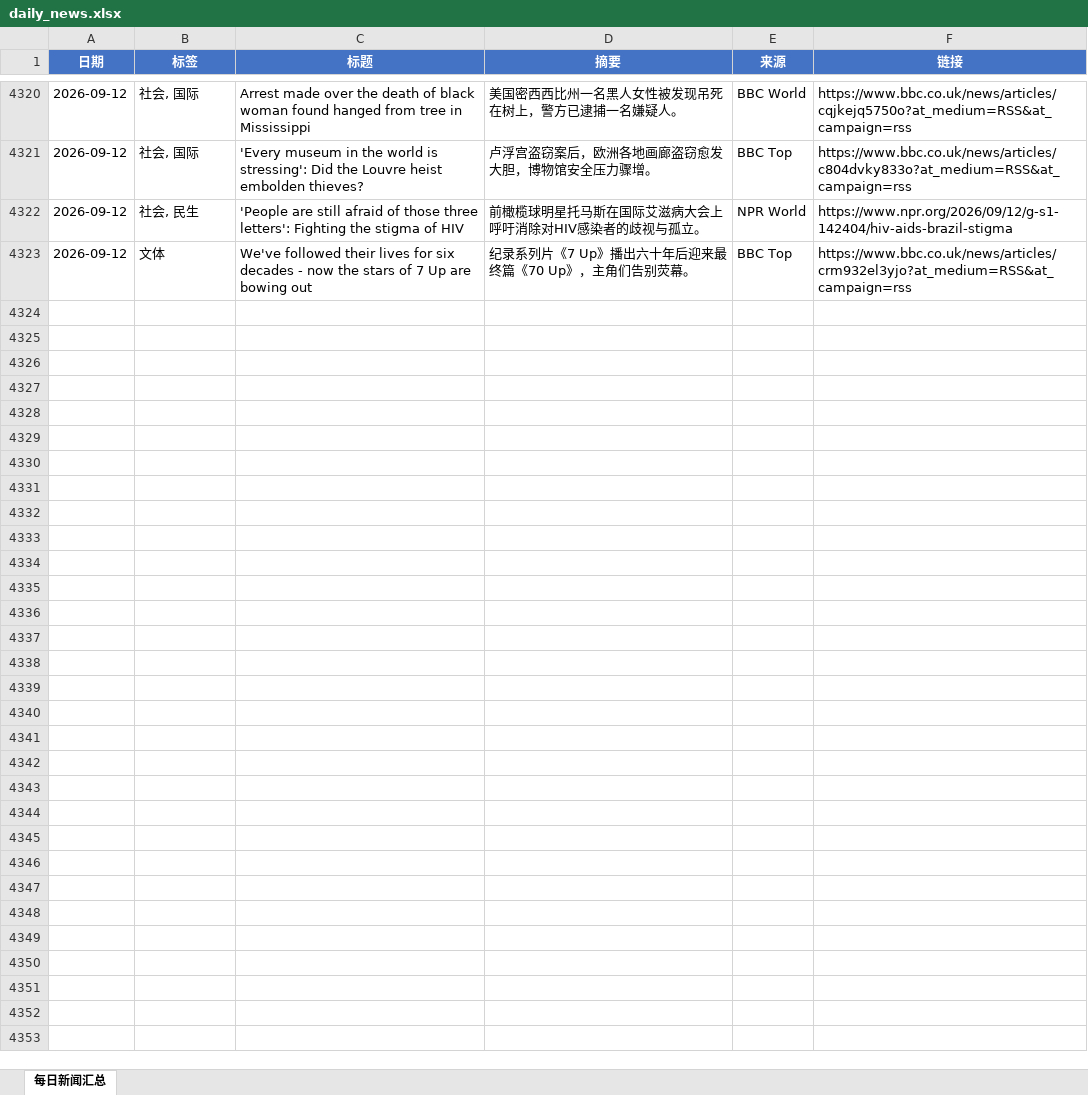
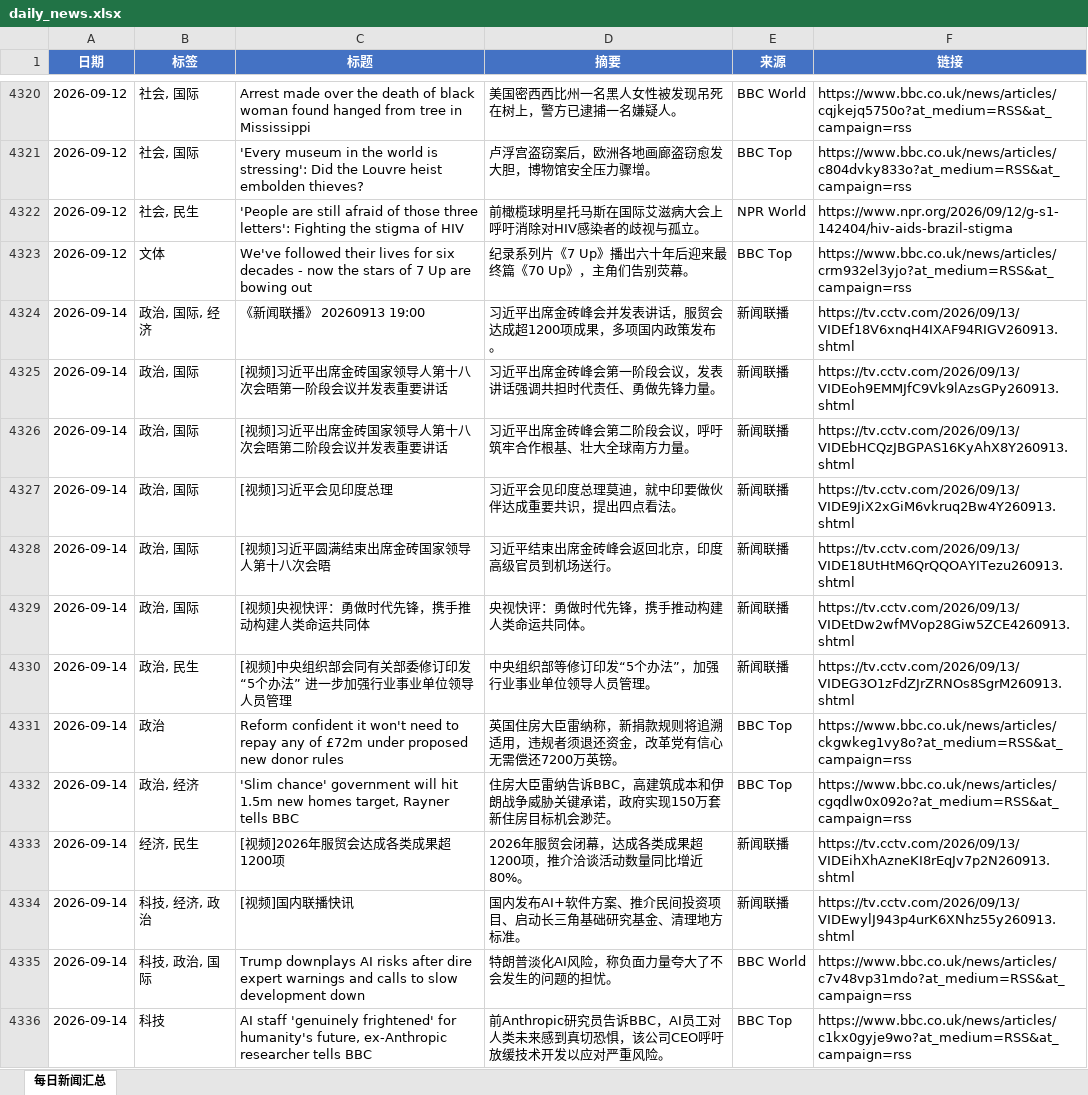
Before and after one commit to iorangejuice12138-lgtm/daily-news, an Excel workbook: data/daily_news.xlsx, sheet 每日新闻汇总, drawn as a sheet; only a part is shown, gaps mark what is left out; values as stored, in another font and other column widths than the file's, no borders; the diff covers the shown part only; the diff names each change by its address in the sheet, - before the commit and + after, or states it on an @@ line.

```diff
--- a/data/daily_news.xlsx (sheet 每日新闻汇总)
+++ b/data/daily_news.xlsx (sheet 每日新闻汇总)
+row 4324: 2026-09-14 | 政治, 国际, 经济 | 《新闻联播》 20260913 19:00 | 习近平出席金砖峰会并发表讲话，服贸会达成超1200项成果，多项国内政策发布。 | 新闻联播 | https://tv.cctv.com/2026/09/13/VIDEf18V6xnqH4IXAF94RIGV260913.shtml
+row 4325: 2026-09-14 | 政治, 国际 | [视频]习近平出席金砖国家领导人第十八次会晤第一阶段会议并发表重要讲话 | 习近平出席金砖峰会第一阶段会议，发表讲话强调共担时代责任、勇做先锋力量。 | 新闻联播 | https://tv.cctv.com/2026/09/13/VIDEoh9EMMJfC9Vk9lAzsGPy260913.shtml
+row 4326: 2026-09-14 | 政治, 国际 | [视频]习近平出席金砖国家领导人第十八次会晤第二阶段会议并发表重要讲话 | 习近平出席金砖峰会第二阶段会议，呼吁筑牢合作根基、壮大全球南方力量。 | 新闻联播 | https://tv.cctv.com/2026/09/13/VIDEbHCQzJBGPAS16KyAhX8Y260913.shtml
+row 4327: 2026-09-14 | 政治, 国际 | [视频]习近平会见印度总理 | 习近平会见印度总理莫迪，就中印要做伙伴达成重要共识，提出四点看法。 | 新闻联播 | https://tv.cctv.com/2026/09/13/VIDE9JiX2xGiM6vkruq2Bw4Y260913.shtml
+row 4328: 2026-09-14 | 政治, 国际 | [视频]习近平圆满结束出席金砖国家领导人第十八次会晤 | 习近平结束出席金砖峰会返回北京，印度高级官员到机场送行。 | 新闻联播 | https://tv.cctv.com/2026/09/13/VIDE18UtHtM6QrQQOAYITezu260913.shtml
+row 4329: 2026-09-14 | 政治, 国际 | [视频]央视快评：勇做时代先锋，携手推动构建人类命运共同体 | 央视快评：勇做时代先锋，携手推动构建人类命运共同体。 | 新闻联播 | https://tv.cctv.com/2026/09/13/VIDEtDw2wfMVop28Giw5ZCE4260913.shtml
+row 4330: 2026-09-14 | 政治, 民生 | [视频]中央组织部会同有关部委修订印发“5个办法” 进一步加强行业事业单位领导人员管理 | 中央组织部等修订印发“5个办法”，加强行业事业单位领导人员管理。 | 新闻联播 | https://tv.cctv.com/2026/09/13/VIDEG3O1zFdZJrZRNOs8SgrM260913.shtml
+row 4331: 2026-09-14 | 政治 | Reform confident it won't need to repay any of £72m under proposed new donor rules | 英国住房大臣雷纳称，新捐款规则将追溯适用，违规者须退还资金，改革党有信心无需偿还7200万英镑。 | BBC Top | https://www.bbc.co.uk/news/articles/ckgwkeg1vy8o?at_medium=RSS&at_campaign=rss
+row 4332: 2026-09-14 | 政治, 经济 | 'Slim chance' government will hit 1.5m new homes target, Rayner tells BBC | 住房大臣雷纳告诉BBC，高建筑成本和伊朗战争威胁关键承诺，政府实现150万套新住房目标机会渺茫。 | BBC Top | https://www.bbc.co.uk/news/articles/cgqdlw0x092o?at_medium=RSS&at_campaign=rss
+row 4333: 2026-09-14 | 经济, 民生 | [视频]2026年服贸会达成各类成果超1200项 | 2026年服贸会闭幕，达成各类成果超1200项，推介洽谈活动数量同比增近80%。 | 新闻联播 | https://tv.cctv.com/2026/09/13/VIDEihXhAzneKI8rEqJv7p2N260913.shtml
+row 4334: 2026-09-14 | 科技, 经济, 政治 | [视频]国内联播快讯 | 国内发布AI+软件方案、推介民间投资项目、启动长三角基础研究基金、清理地方标准。 | 新闻联播 | https://tv.cctv.com/2026/09/13/VIDEwylJ943p4urK6XNhz55y260913.shtml
+row 4335: 2026-09-14 | 科技, 政治, 国际 | Trump downplays AI risks after dire expert warnings and calls to slow development down | 特朗普淡化AI风险，称负面力量夸大了不会发生的问题的担忧。 | BBC World | https://www.bbc.co.uk/news/articles/c7v48vp31mdo?at_medium=RSS&at_campaign=rss
+row 4336: 2026-09-14 | 科技 | AI staff 'genuinely frightened' for humanity's future, ex-Anthropic researcher tells BBC | 前Anthropic研究员告诉BBC，AI员工对人类未来感到真切恐惧，该公司CEO呼吁放缓技术开发以应对严重风险。 | BBC Top | https://www.bbc.co.uk/news/articles/c1kx0gyje9wo?at_medium=RSS&at_campaign=rss
```
Also changed, not shown: 12 added rows elsewhere in this sheet, 1 other file.
